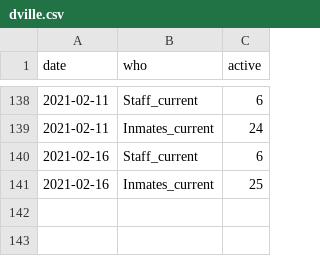
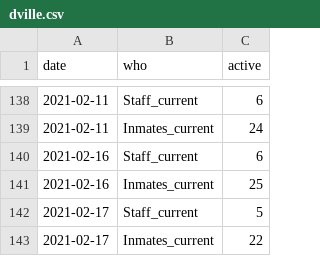
Before and after one commit to bzigterman/CUcovid, a CSV file: data/dville.csv, drawn as a sheet; only a part is shown, gaps mark what is left out.

```diff
--- a/data/dville.csv
+++ b/data/dville.csv
@@ -141 +141,3 @@
 2021-02-16,"Inmates_current",25
+2021-02-17,"Staff_current",5
+2021-02-17,"Inmates_current",22
```
Also changed, not shown: 2 other files.
